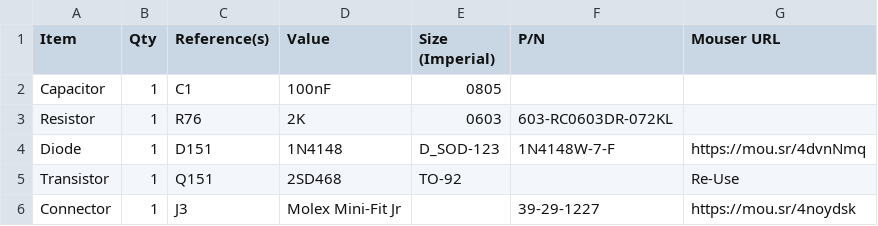
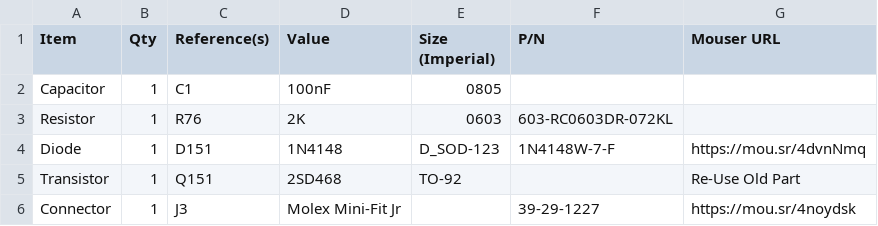
Before and after one commit to croissantking/840AV-Stealth-ATX, a CSV file: BOM.csv, drawn as a sheet.

Commit message:
Update BOM.csv

```diff
--- a/BOM.csv
+++ b/BOM.csv
@@ -4,3 +4,3 @@
 "Diode","1","D151","1N4148","D_SOD-123","1N4148W-7-F","https://mou.sr/4dvnNmq"
-"Transistor","1","Q151","2SD468","TO-92","","Re-Use"
+"Transistor","1","Q151","2SD468","TO-92","","Re-Use Old Part"
 "Connector","1","J3","Molex Mini-Fit Jr","","39-29-1227","https://mou.sr/4noydsk"
```
